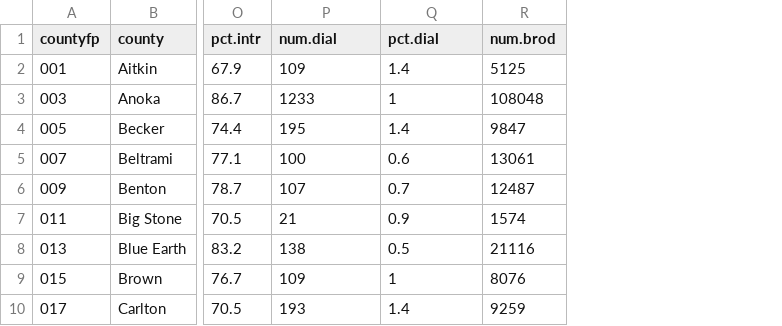
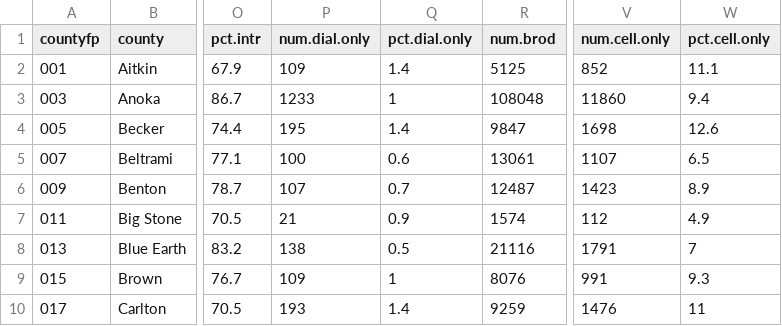
Before and after one commit to kellyasche/household-computer-internet, a CSV file: Data/Computer and internet/Master-computer-internet-2017-county.csv, drawn as a sheet; only a part is shown, gaps mark what is left out; the diff names each change by its address in the sheet, - before the commit and + after, or states it on an @@ line.

```diff
--- a/Data/Computer and internet/Master-computer-internet-2017-county.csv
+++ b/Data/Computer and internet/Master-computer-internet-2017-county.csv
+column V (num.cell.only), rows 2-10: 852 | 11860 | 1698 | 1107 | 1423 | 112 | 1791 | 991 | 1476
+column W (pct.cell.only), rows 2-10: 11.1 | 9.4 | 12.6 | 6.5 | 8.9 | 4.9 | 7 | 9.3 | 11
-P1: num.dial
+P1: num.dial.only
-Q1: pct.dial
+Q1: pct.dial.only
```
Also changed, not shown: Data/Computer and internet/Master-computer-internet-2017-edr.csv, Data/Computer and internet/Master-computer-internet-2017-pr.csv, 32 other files.
